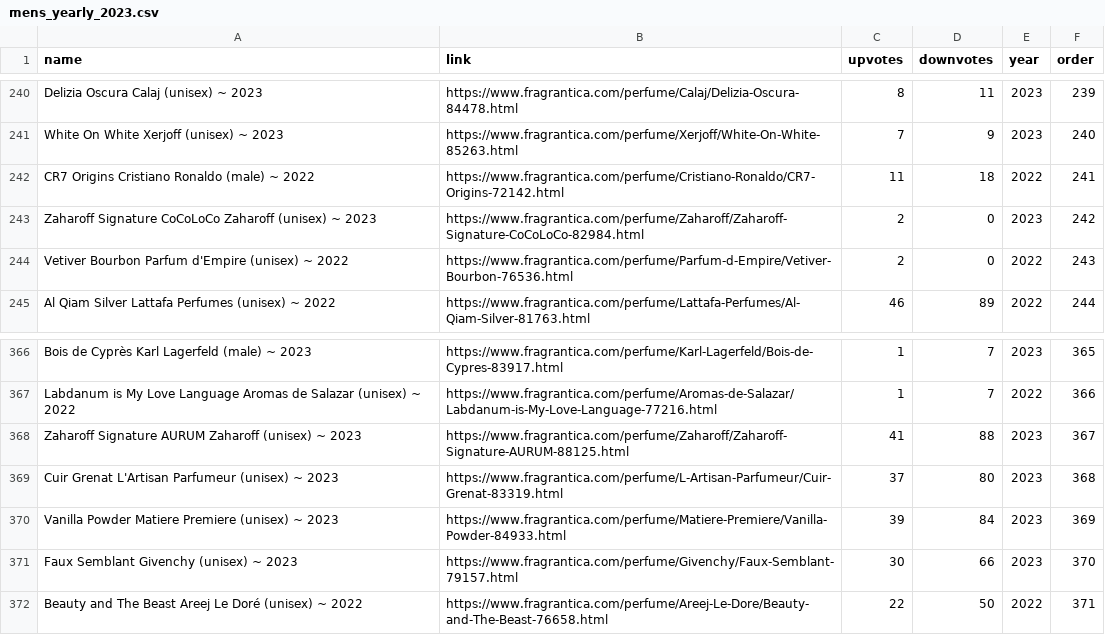
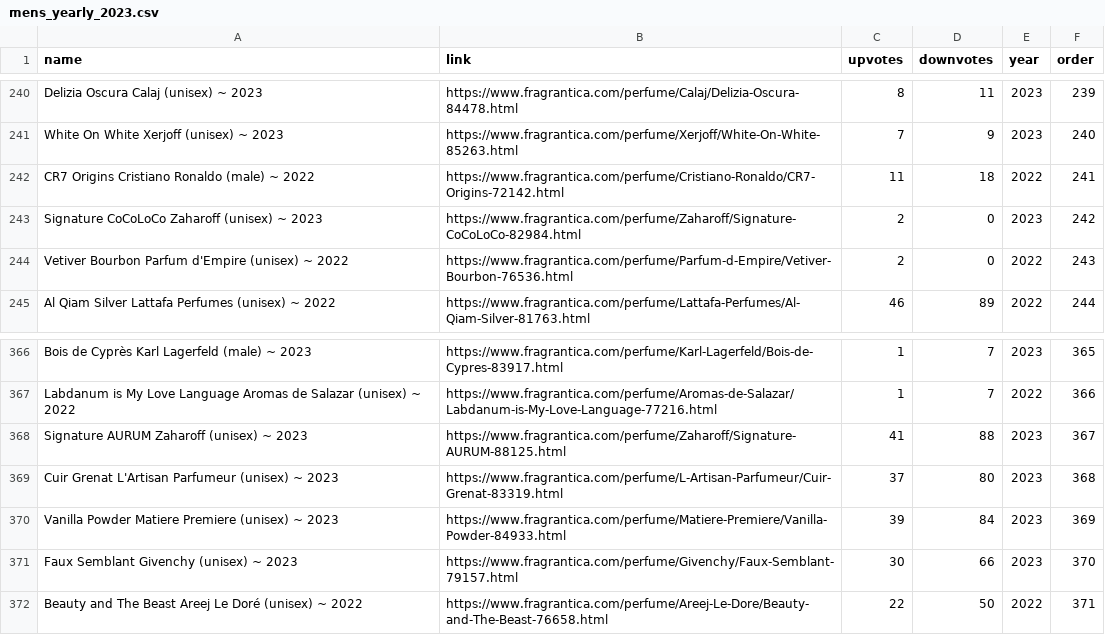
Before and after one commit to wbaker23/fragscrape, a CSV file: data/fragrantica/raw/mens_yearly_2023.csv, drawn as a sheet; only a part is shown, gaps mark what is left out.

```diff
--- a/data/fragrantica/raw/mens_yearly_2023.csv
+++ b/data/fragrantica/raw/mens_yearly_2023.csv
@@ -242,3 +242,3 @@ White On White Xerjoff (unisex) ~ 2023,https://www.fragrantica.com/perfume/Xerjo
 CR7 Origins Cristiano Ronaldo (male) ~ 2022,https://www.fragrantica.com/perfume/Cristiano-Ronaldo/CR7-Origins-72142.html,11,18,2022,241
-Zaharoff Signature CoCoLoCo Zaharoff (unisex) ~ 2023,https://www.fragrantica.com/perfume/Zaharoff/Zaharoff-Signature-CoCoLoCo-82984.html,2,0,2023,242
+Signature CoCoLoCo Zaharoff (unisex) ~ 2023,https://www.fragrantica.com/perfume/Zaharoff/Signature-CoCoLoCo-82984.html,2,0,2023,242
 Vetiver Bourbon Parfum d'Empire (unisex) ~ 2022,https://www.fragrantica.com/perfume/Parfum-d-Empire/Vetiver-Bourbon-76536.html,2,0,2022,243
@@ -367,3 +367,3 @@ Bois de Cyprès Karl Lagerfeld (male) ~ 2023,https://www.fragrantica.com/perfume
 Labdanum is My Love Language Aromas de Salazar (unisex) ~ 2022,https://www.fragrantica.com/perfume/Aromas-de-Salazar/Labdanum-is-My-Love-Language-77216.html,1,7,2022,366
-Zaharoff Signature AURUM Zaharoff (unisex) ~ 2023,https://www.fragrantica.com/perfume/Zaharoff/Zaharoff-Signature-AURUM-88125.html,41,88,2023,367
+Signature AURUM Zaharoff (unisex) ~ 2023,https://www.fragrantica.com/perfume/Zaharoff/Signature-AURUM-88125.html,41,88,2023,367
 Cuir Grenat L'Artisan Parfumeur (unisex) ~ 2023,https://www.fragrantica.com/perfume/L-Artisan-Parfumeur/Cuir-Grenat-83319.html,37,80,2023,368
```
Also changed, not shown: data/fragrantica/processed/mens_all_time_combined.csv, data/fragrantica/raw/mens_all_time_2020.csv, 20 other files.
